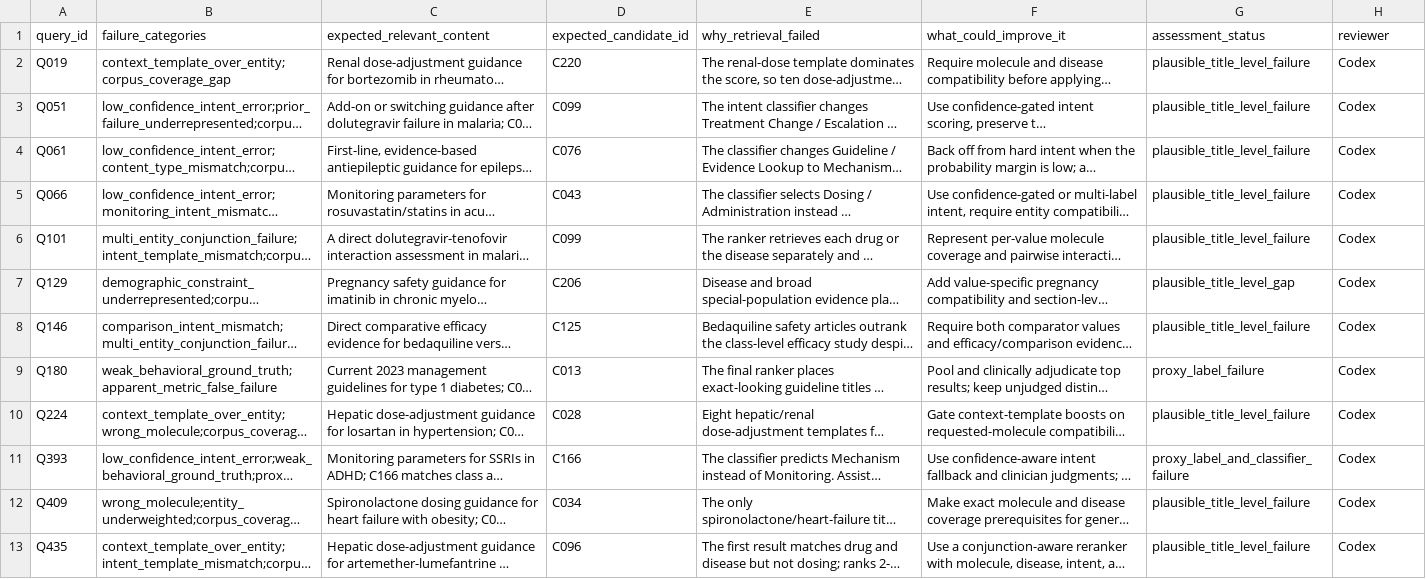
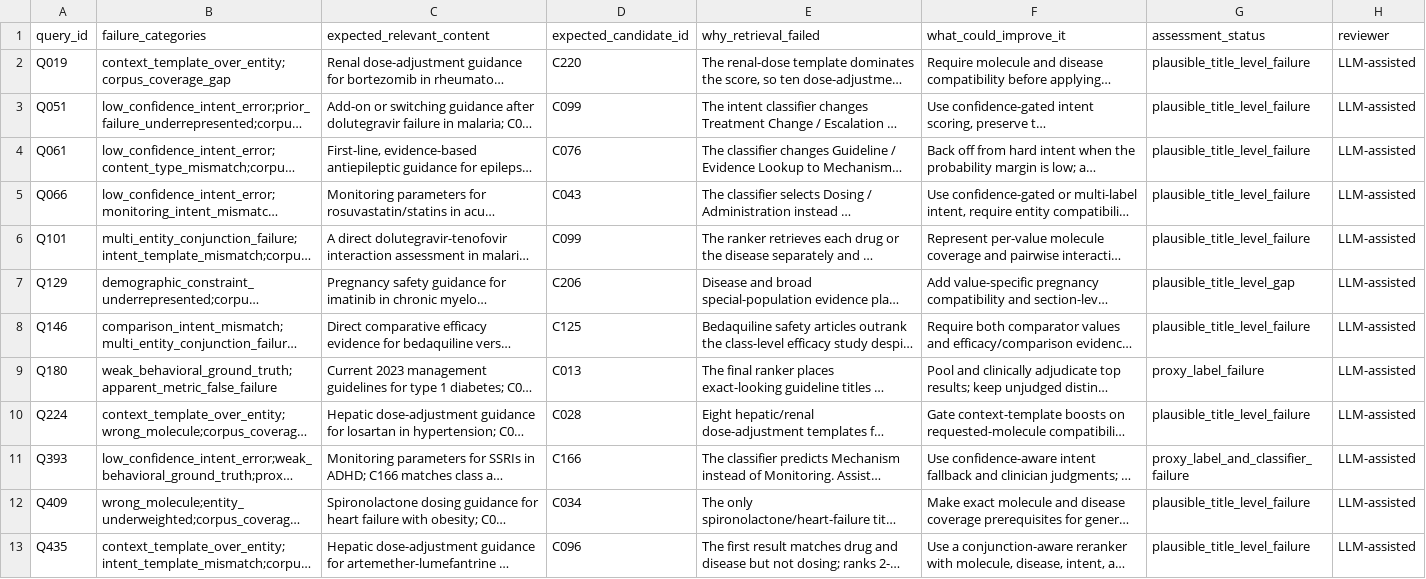
Before and after one commit to Gary3G/doctor-search-service, a CSV file: data/processed/phase14_failure_reviews.csv, drawn as a sheet; long unchanged cells end in …; the diff names each change by its address in the sheet, - before the commit and + after, or states it on an @@ line.

```diff
--- a/data/processed/phase14_failure_reviews.csv
+++ b/data/processed/phase14_failure_reviews.csv
-H2:H13 (reviewer): Codex
+H2:H13 (reviewer): LLM-assisted
```
Also changed, not shown: data/processed/phase10_review_notes.csv, data/processed/retrieval_evidence_review.csv, 21 other files.
